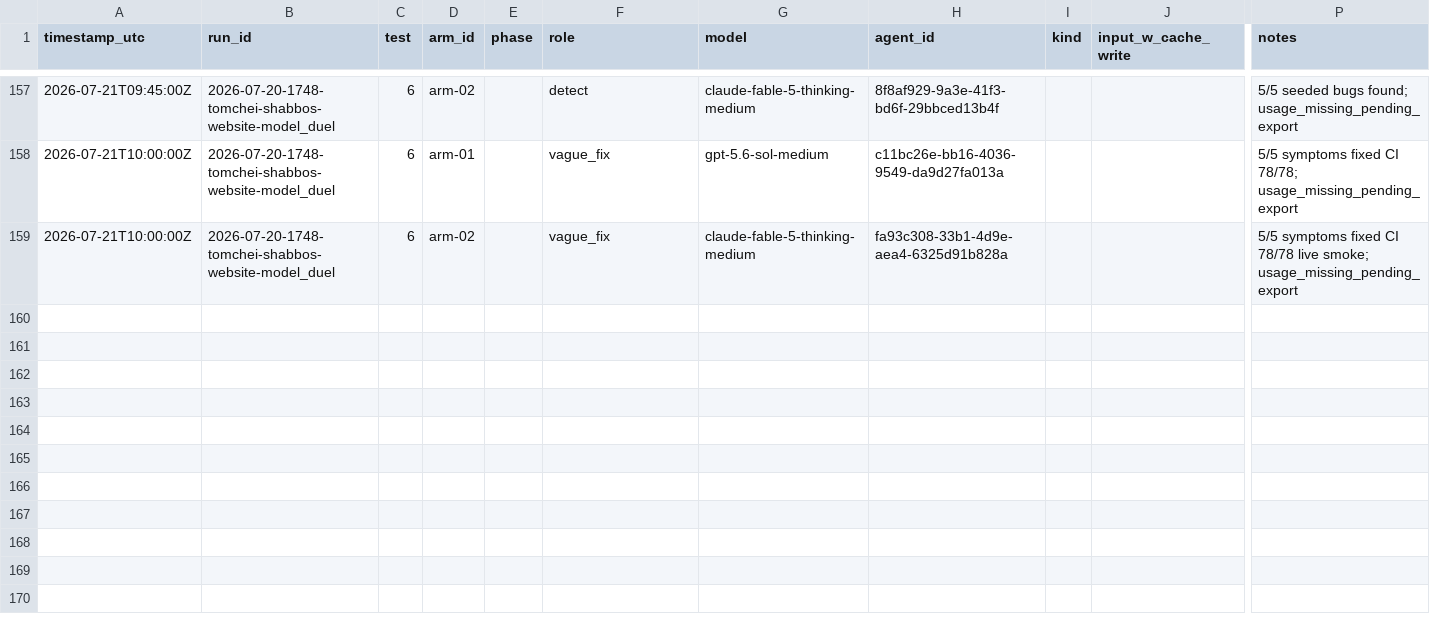
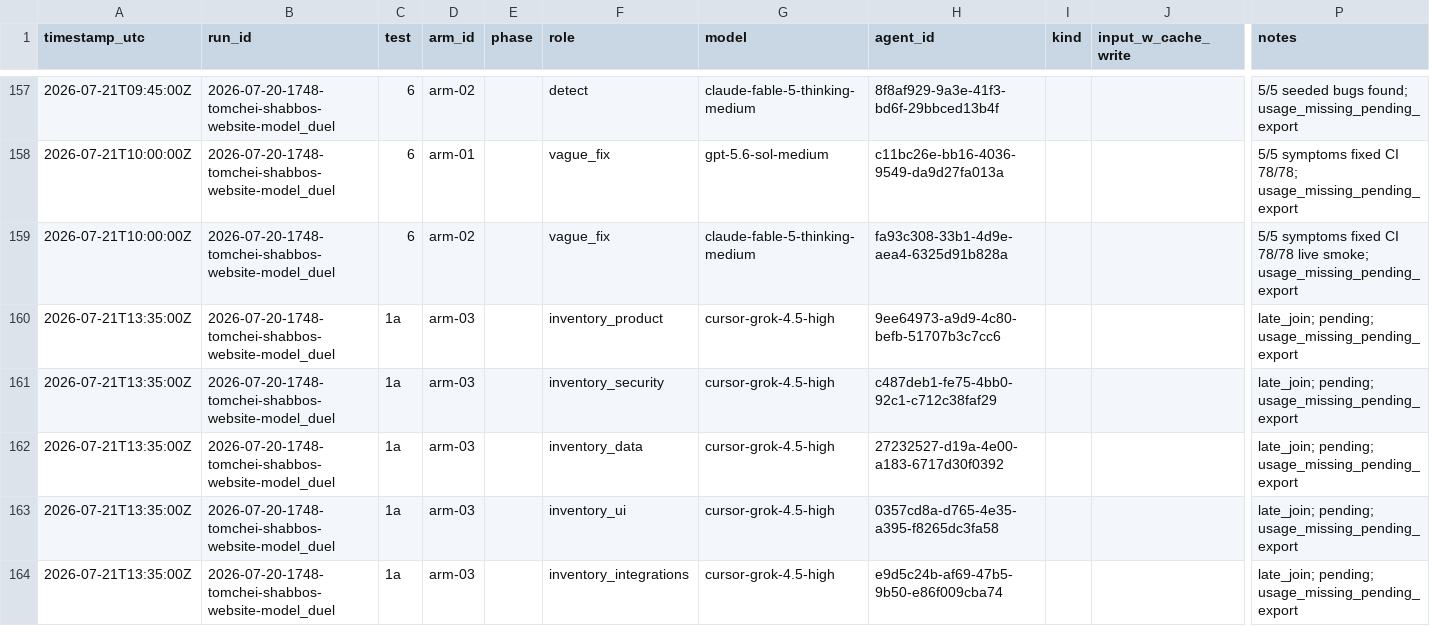
Before and after one commit to mennyg19-cmyk/master-model-duel, a CSV file: runs/2026-07-20-1748-tomchei-shabbos-website-model_duel/results/COST-LEDGER.csv, drawn as a sheet; only a part is shown, gaps mark what is left out; rows hold the shown columns only; the diff names each change by its address in the sheet, - before the commit and + after, or states it on an @@ line.

Commit message:
arm-03 late join: spawn Test 1a focused inventory (5 jobs).

```diff
--- a/runs/2026-07-20-1748-tomchei-shabbos-website-model_duel/results/COST-LEDGER.csv
+++ b/runs/2026-07-20-1748-tomchei-shabbos-website-model_duel/results/COST-LEDGER.csv
+row 160: 2026-07-21T13:35:00Z | 2026-07-20-1748-tomchei-shabbos-website-model_duel | 1a | arm-03 |  | inventory_product | cursor-grok-4.5-high | 9ee64973-a9d9-4c80-befb-51707b3c7cc6 |  |  | late_join; pending; usage_missing_pending_export
+row 161: 2026-07-21T13:35:00Z | 2026-07-20-1748-tomchei-shabbos-website-model_duel | 1a | arm-03 |  | inventory_security | cursor-grok-4.5-high | c487deb1-fe75-4bb0-92c1-c712c38faf29 |  |  | late_join; pending; usage_missing_pending_export
+row 162: 2026-07-21T13:35:00Z | 2026-07-20-1748-tomchei-shabbos-website-model_duel | 1a | arm-03 |  | inventory_data | cursor-grok-4.5-high | 27232527-d19a-4e00-a183-6717d30f0392 |  |  | late_join; pending; usage_missing_pending_export
+row 163: 2026-07-21T13:35:00Z | 2026-07-20-1748-tomchei-shabbos-website-model_duel | 1a | arm-03 |  | inventory_ui | cursor-grok-4.5-high | 0357cd8a-d765-4e35-a395-f8265dc3fa58 |  |  | late_join; pending; usage_missing_pending_export
+row 164: 2026-07-21T13:35:00Z | 2026-07-20-1748-tomchei-shabbos-website-model_duel | 1a | arm-03 |  | inventory_integrations | cursor-grok-4.5-high | e9d5c24b-af69-47b5-9b50-e86f009cba74 |  |  | late_join; pending; usage_missing_pending_export
```
